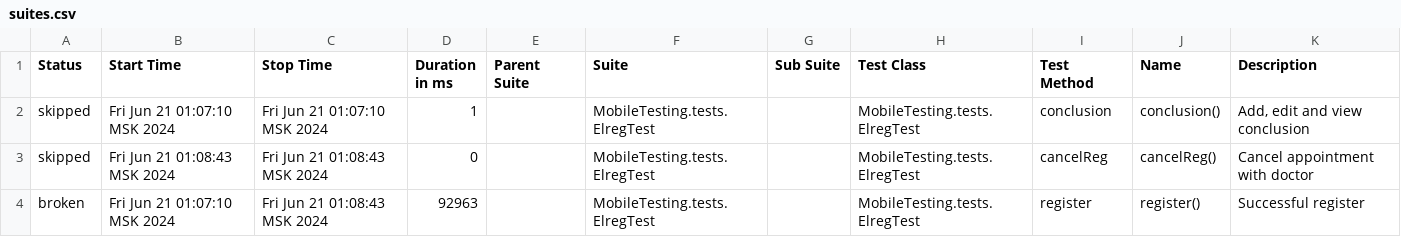
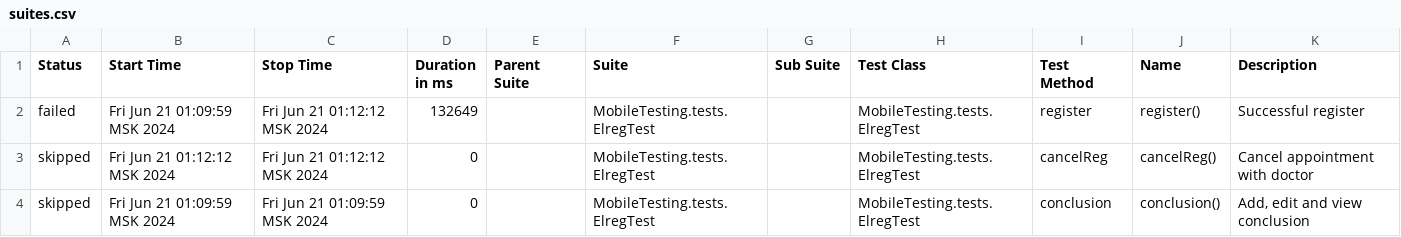
Before and after one commit to devops-ot/allure, a CSV file: data/suites.csv, drawn as a sheet.

Commit message:
ElregTest

```diff
--- a/data/suites.csv
+++ b/data/suites.csv
@@ -1,4 +1,4 @@
 "Status","Start Time","Stop Time","Duration in ms","Parent Suite","Suite","Sub Suite","Test Class","Test Method","Name","Description"
-"skipped","Fri Jun 21 01:07:10 MSK 2024","Fri Jun 21 01:07:10 MSK 2024","1","","MobileTesting.tests.ElregTest","","MobileTesting.tests.ElregTest","conclusion","conclusion()","Add, edit and view conclusion"
-"skipped","Fri Jun 21 01:08:43 MSK 2024","Fri Jun 21 01:08:43 MSK 2024","0","","MobileTesting.tests.ElregTest","","MobileTesting.tests.ElregTest","cancelReg","cancelReg()","Cancel appointment with doctor"
-"broken","Fri Jun 21 01:07:10 MSK 2024","Fri Jun 21 01:08:43 MSK 2024","92963","","MobileTesting.tests.ElregTest","","MobileTesting.tests.ElregTest","register","register()","Successful register"
+"failed","Fri Jun 21 01:09:59 MSK 2024","Fri Jun 21 01:12:12 MSK 2024","132649","","MobileTesting.tests.ElregTest","","MobileTesting.tests.ElregTest","register","register()","Successful register"
+"skipped","Fri Jun 21 01:12:12 MSK 2024","Fri Jun 21 01:12:12 MSK 2024","0","","MobileTesting.tests.ElregTest","","MobileTesting.tests.ElregTest","cancelReg","cancelReg()","Cancel appointment with doctor"
+"skipped","Fri Jun 21 01:09:59 MSK 2024","Fri Jun 21 01:09:59 MSK 2024","0","","MobileTesting.tests.ElregTest","","MobileTesting.tests.ElregTest","conclusion","conclusion()","Add, edit and view conclusion"
```
Also changed, not shown: 38 other files.
